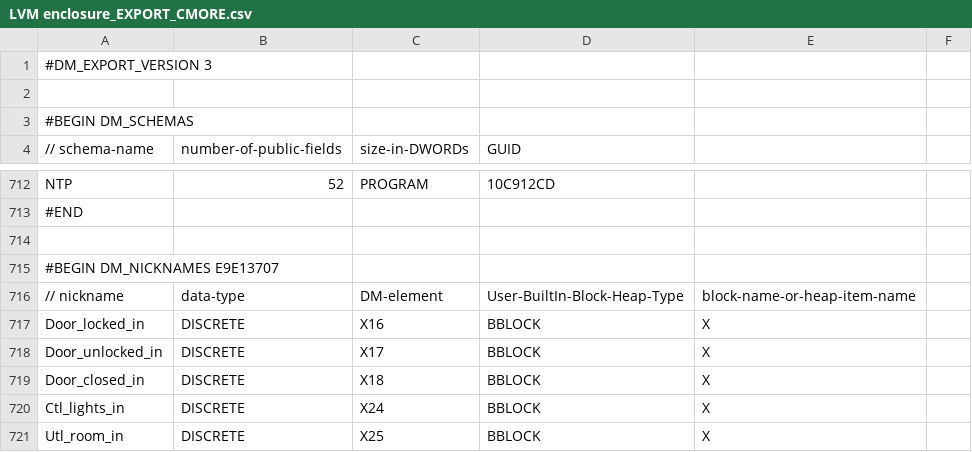
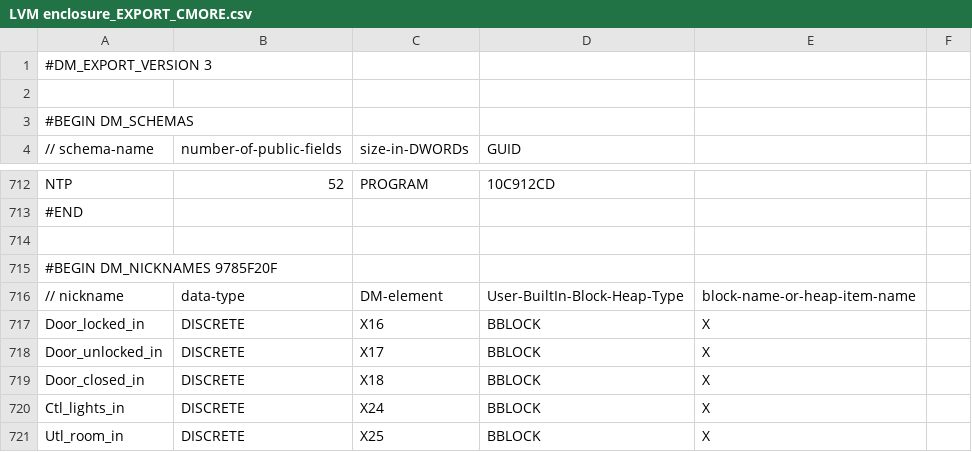
Before and after one commit to sdss/LVM_Enclosure_PLC, a CSV file: PLC code/LVM enclosure_EXPORT_CMORE.csv, drawn as a sheet; only a part is shown, gaps mark what is left out; the diff covers the shown part only.

```diff
--- a/PLC code/LVM enclosure_EXPORT_CMORE.csv
+++ b/PLC code/LVM enclosure_EXPORT_CMORE.csv
@@ -714,3 +714,3 @@ NTP,52,PROGRAM,10C912CD
 
-#BEGIN DM_NICKNAMES E9E13707
+#BEGIN DM_NICKNAMES 9785F20F
 // nickname, data-type, DM-element, User-BuiltIn-Block-Heap-Type, block-name-or-heap-item-name
```
Also changed, not shown: 2 added rows, 3 removed rows and 4 edited cells elsewhere in this file, 4 other files.
